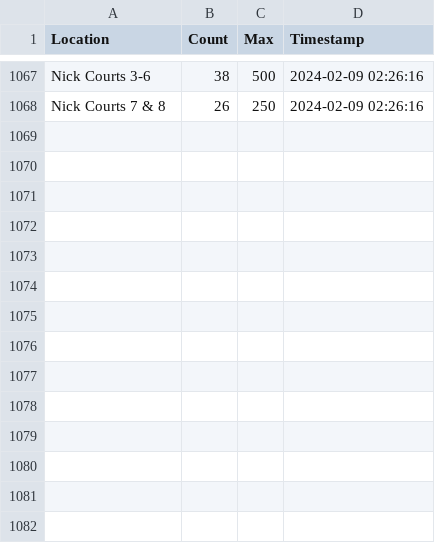
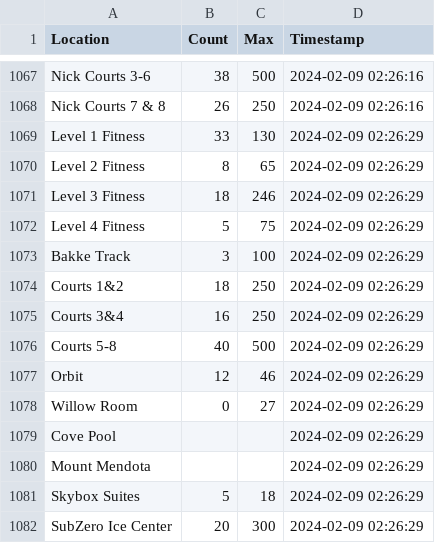
Before and after one commit to caydenwelter/recwell, a CSV file: out.csv, drawn as a sheet; only a part is shown, gaps mark what is left out; the diff names each change by its address in the sheet, - before the commit and + after, or states it on an @@ line.

Commit message:
update out.csv

```diff
--- a/out.csv
+++ b/out.csv
+row 1069: Level 1 Fitness | 33 | 130 | 2024-02-09 02:26:29
+row 1070: Level 2 Fitness | 8 | 65 | 2024-02-09 02:26:29
+row 1071: Level 3 Fitness | 18 | 246 | 2024-02-09 02:26:29
+row 1072: Level 4 Fitness | 5 | 75 | 2024-02-09 02:26:29
+row 1073: Bakke Track | 3 | 100 | 2024-02-09 02:26:29
+row 1074: Courts 1&2 | 18 | 250 | 2024-02-09 02:26:29
+row 1075: Courts 3&4 | 16 | 250 | 2024-02-09 02:26:29
+row 1076: Courts 5-8 | 40 | 500 | 2024-02-09 02:26:29
+row 1077: Orbit | 12 | 46 | 2024-02-09 02:26:29
+row 1078: Willow Room | 0 | 27 | 2024-02-09 02:26:29
+row 1079: Cove Pool |  |  | 2024-02-09 02:26:29
+row 1080: Mount Mendota |  |  | 2024-02-09 02:26:29
+row 1081: Skybox Suites | 5 | 18 | 2024-02-09 02:26:29
+row 1082: SubZero Ice Center | 20 | 300 | 2024-02-09 02:26:29
```
